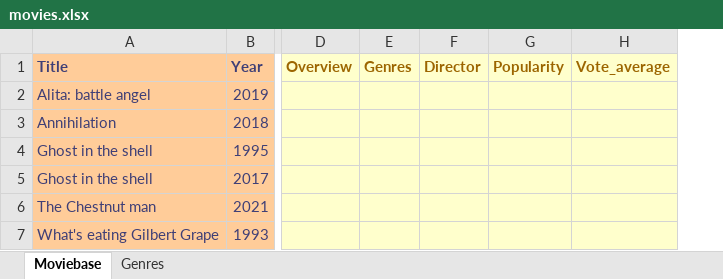
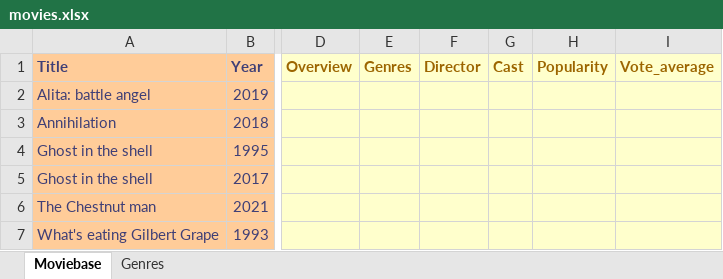
Before and after one commit to scubajorgen/moviedownload, an Excel workbook: movies.xlsx, sheet Moviebase, drawn as a sheet; only a part is shown, gaps mark what is left out; values as stored, in another font and other column widths than the file's, no borders; the diff names each change by its address in the sheet, - before the commit and + after, or states it on an @@ line.

Commit message:
Added cast to the sheet, only 1st 5 actors

```diff
--- a/movies.xlsx (sheet Moviebase)
+++ b/movies.xlsx (sheet Moviebase)
+column G, row 1: Cast
```
Also changed, not shown: 7 other files.
